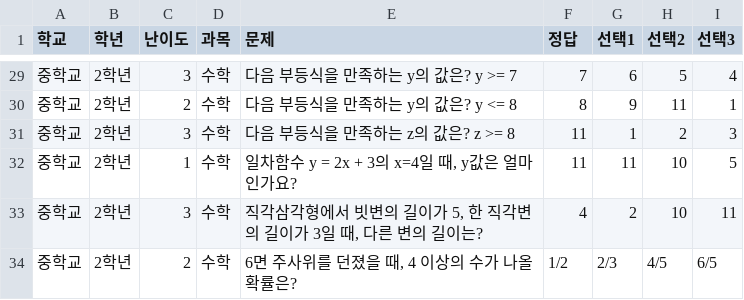
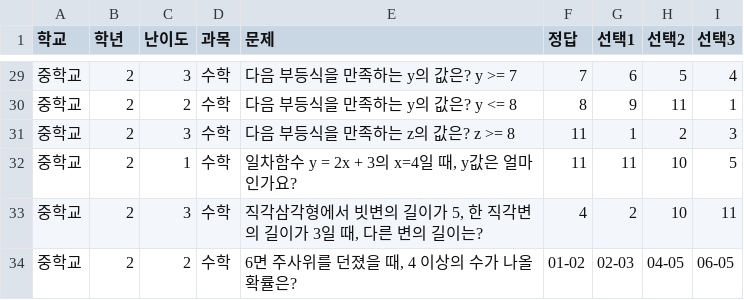
Before and after one commit to rmcube/friendly-UP, a CSV file: CSV_LIST/중학교2학년 수학.csv, drawn as a sheet; only a part is shown, gaps mark what is left out; the diff covers the shown part only.

```diff
--- a/CSV_LIST/중학교2학년 수학.csv
+++ b/CSV_LIST/중학교2학년 수학.csv
@@ -29,6 +29,6 @@
-중학교,2학년,3,수학,다음 부등식을 만족하는 y의 값은? y >= 7,7,6,5,4
-중학교,2학년,2,수학,다음 부등식을 만족하는 y의 값은? y <= 8,8,9,11,1
-중학교,2학년,3,수학,다음 부등식을 만족하는 z의 값은? z >= 8,11,1,2,3
-중학교,2학년,1,수학,"일차함수 y = 2x + 3의 x=4일 때, y값은 얼마인가요?",11,11,10,5
-중학교,2학년,3,수학,"직각삼각형에서 빗변의 길이가 5, 한 직각변의 길이가 3일 때, 다른 변의 길이는?",4,2,10,11
-중학교,2학년,2,수학,"6면 주사위를 던졌을 때, 4 이상의 수가 나올 확률은?",1/2,2/3,4/5,6/5
+중학교,2,3,수학,다음 부등식을 만족하는 y의 값은? y >= 7,7,6,5,4
+중학교,2,2,수학,다음 부등식을 만족하는 y의 값은? y <= 8,8,9,11,1
+중학교,2,3,수학,다음 부등식을 만족하는 z의 값은? z >= 8,11,1,2,3
+중학교,2,1,수학,"일차함수 y = 2x + 3의 x=4일 때, y값은 얼마인가요?",11,11,10,5
+중학교,2,3,수학,"직각삼각형에서 빗변의 길이가 5, 한 직각변의 길이가 3일 때, 다른 변의 길이는?",4,2,10,11
+중학교,2,2,수학,"6면 주사위를 던졌을 때, 4 이상의 수가 나올 확률은?",01-02,02-03,04-05,06-05
```
Also changed, not shown: 31 edited cells elsewhere in this file.
